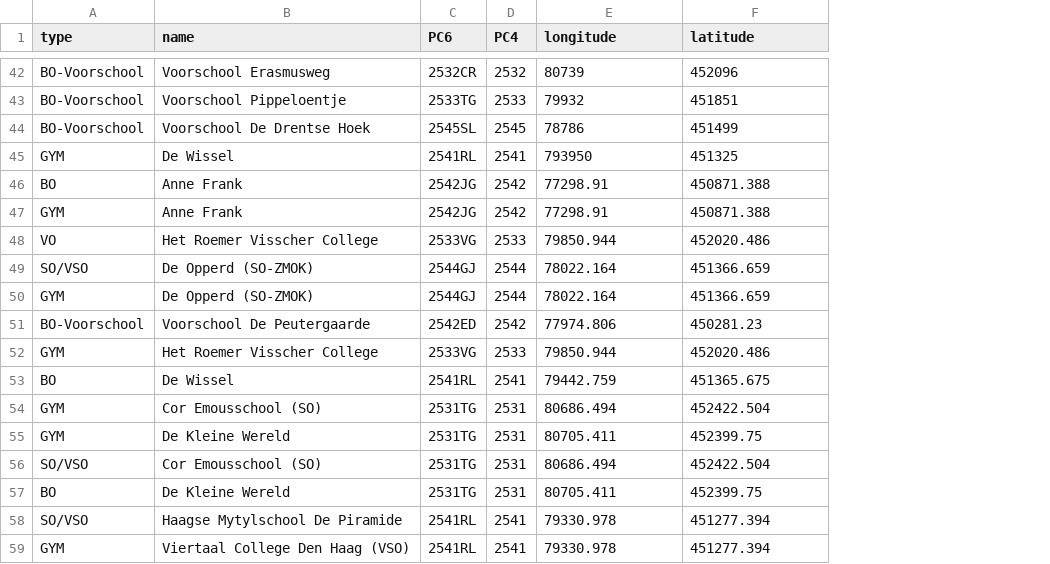
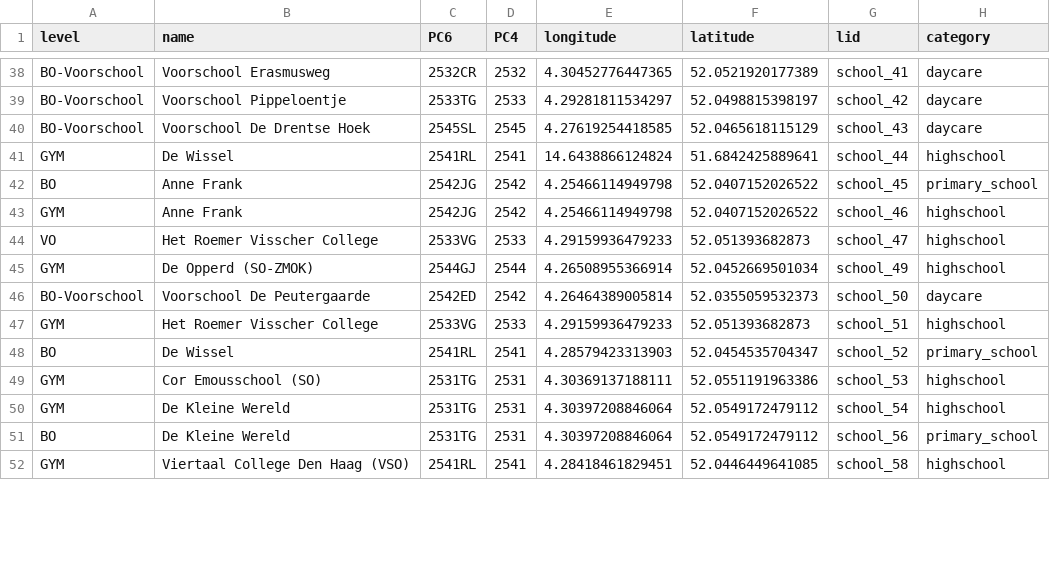
Before and after one commit to marcopellegrinoit/DHZW_locations, a CSV file: location_folders/schools/data/schools_DHZW.csv, drawn as a sheet; only a part is shown, gaps mark what is left out; removed rows and columns are numbered as before the commit, all else as after; the diff covers the shown part only; the diff names each change by its address in the sheet, - before the commit and + after, or states it on an @@ line.

Commit message:
school buildings

```diff
--- a/location_folders/schools/data/schools_DHZW.csv
+++ b/location_folders/schools/data/schools_DHZW.csv
+column G (lid), rows 38-52: school_41 | school_42 | school_43 | school_44 | school_45 | school_46 | school_47 | school_49 | school_50 | school_51 | school_52 | school_53 | school_54 | school_56 | school_58
+column H (category), rows 38-52: daycare | daycare | daycare | highschool | primary_school | highschool | highschool | highschool | daycare | highschool | primary_school | highschool | highschool | primary_school | highschool
-A1: type
+A1: level
-E38 (longitude): 80739
+E38 (longitude): 4.30452776447365
-F38 (latitude): 452096
+F38 (latitude): 52.0521920177389
-E39 (longitude): 79932
+E39 (longitude): 4.29281811534297
-F39 (latitude): 451851
+F39 (latitude): 52.0498815398197
-E40 (longitude): 78786
+E40 (longitude): 4.27619254418585
-F40 (latitude): 451499
+F40 (latitude): 52.0465618115129
-E41 (longitude): 793950
+E41 (longitude): 14.6438866124824
-F41 (latitude): 451325
+F41 (latitude): 51.6842425889641
-E42:E43 (longitude): 77298.91
+E42:E43 (longitude): 4.25466114949798
-F42:F43 (latitude): 450871.388
+F42:F43 (latitude): 52.0407152026522
-E44 (longitude): 79850.944
+E44 (longitude): 4.29159936479233
-F44 (latitude): 452020.486
+F44 (latitude): 52.051393682873
-row 49: SO/VSO | De Opperd (SO-ZMOK) | 2544GJ | 2544 | 78022.164 | 451366.659
-E45 (longitude): 78022.164
+E45 (longitude): 4.26508955366914
-F45 (latitude): 451366.659
+F45 (latitude): 52.0452669501034
-E46 (longitude): 77974.806
+E46 (longitude): 4.26464389005814
-F46 (latitude): 450281.23
+F46 (latitude): 52.0355059532373
-E47 (longitude): 79850.944
+E47 (longitude): 4.29159936479233
-F47 (latitude): 452020.486
+F47 (latitude): 52.051393682873
-E48 (longitude): 79442.759
+E48 (longitude): 4.28579423313903
-F48 (latitude): 451365.675
+F48 (latitude): 52.0454535704347
-E49 (longitude): 80686.494
+E49 (longitude): 4.30369137188111
-F49 (latitude): 452422.504
+F49 (latitude): 52.0551191963386
-E50 (longitude): 80705.411
+E50 (longitude): 4.30397208846064
-F50 (latitude): 452399.75
+F50 (latitude): 52.0549172479112
-row 56: SO/VSO | Cor Emousschool (SO) | 2531TG | 2531 | 80686.494 | 452422.504
-E51 (longitude): 80705.411
+E51 (longitude): 4.30397208846064
-F51 (latitude): 452399.75
+F51 (latitude): 52.0549172479112
-row 58: SO/VSO | Haagse Mytylschool De Piramide | 2541RL | 2541 | 79330.978 | 451277.394
-E52 (longitude): 79330.978
+E52 (longitude): 4.28418461829451
-F52 (latitude): 451277.394
+F52 (latitude): 52.0446449641085
```
Also changed, not shown: 6 removed rows and 92 edited cells elsewhere in this file, 17 other files.
